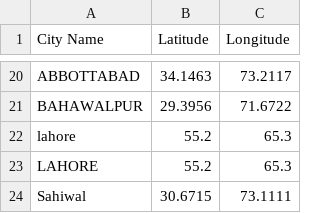
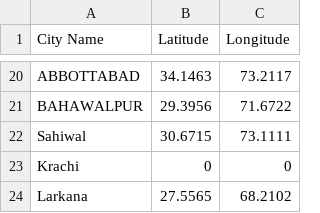
Before and after one commit to dandelionsum01/S26-12, a CSV file: cities.csv, drawn as a sheet; only a part is shown, gaps mark what is left out.

```diff
--- a/cities.csv
+++ b/cities.csv
@@ -21,4 +21,4 @@ ABBOTTABAD,34.1463,73.2117
 BAHAWALPUR,29.3956,71.6722
-lahore,55.2,65.3
-LAHORE,55.2,65.3
 Sahiwal,30.6715,73.1111
+Krachi,0,0
+Larkana,27.5565,68.2102
```
Also changed, not shown: 5 other files.
